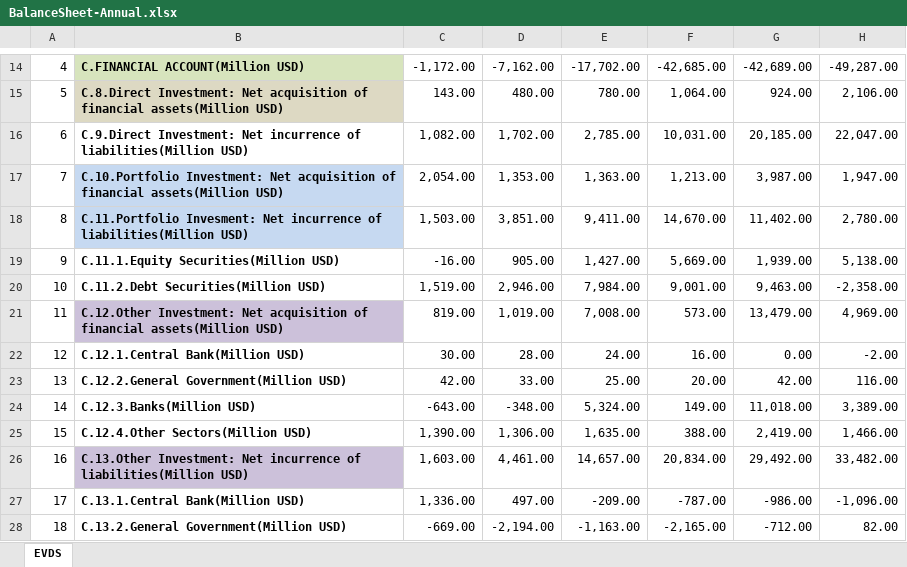
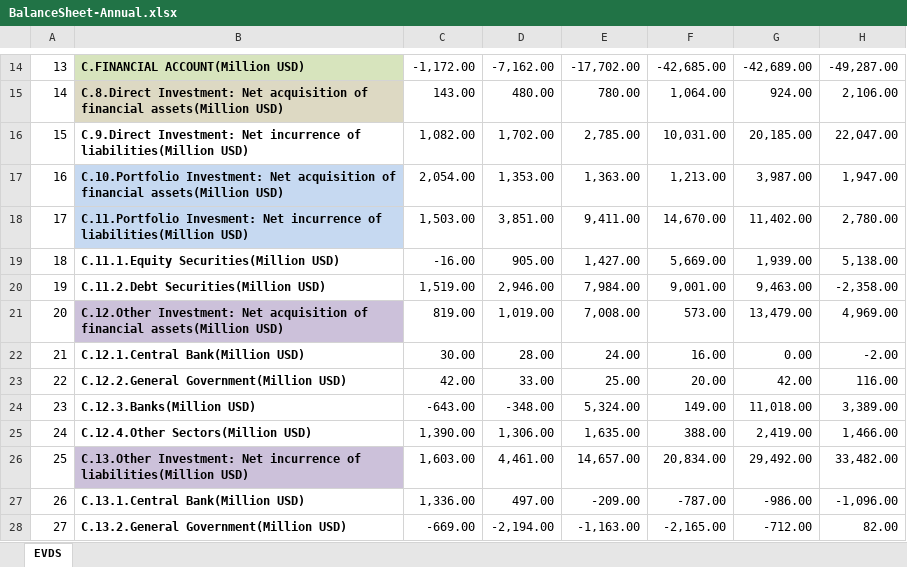
Before and after one commit to caggri/FOFviz, an Excel workbook: home/BalanceSheet-Annual.xlsx, sheet EVDS, drawn as a sheet; only a part is shown, gaps mark what is left out; values as stored, in another font and other column widths than the file's, no borders; charts and pictures not drawn; the diff covers the shown part only; the diff names each change by its address in the sheet, - before the commit and + after, or states it on an @@ line.

Commit message:
Balance Sheets modified. All Data sources work.

```diff
--- a/home/BalanceSheet-Annual.xlsx (sheet EVDS)
+++ b/home/BalanceSheet-Annual.xlsx (sheet EVDS)
-A14: 4
+A14: 13
-A15: 5
+A15: 14
-A16: 6
+A16: 15
-A17: 7
+A17: 16
-A18: 8
+A18: 17
-A19: 9
+A19: 18
-A20: 10
+A20: 19
-A21: 11
+A21: 20
-A22: 12
+A22: 21
-A23: 13
+A23: 22
-A24: 14
+A24: 23
-A25: 15
+A25: 24
-A26: 16
+A26: 25
-A27: 17
+A27: 26
-A28: 18
+A28: 27
```
Also changed, not shown: 1 added row, 1 removed row and 21 edited cells elsewhere in this sheet, charts or pictures, home/BalanceSheet-Monthly.xlsx, 2 other files.
